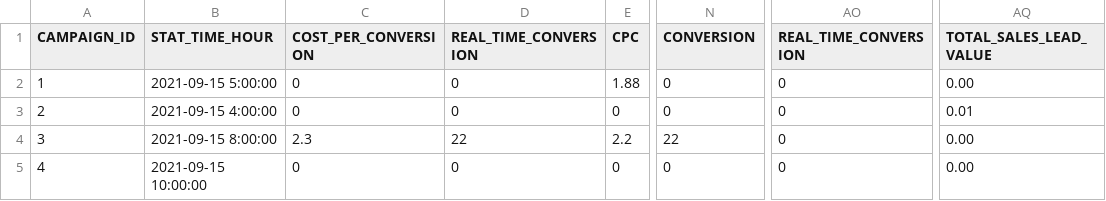
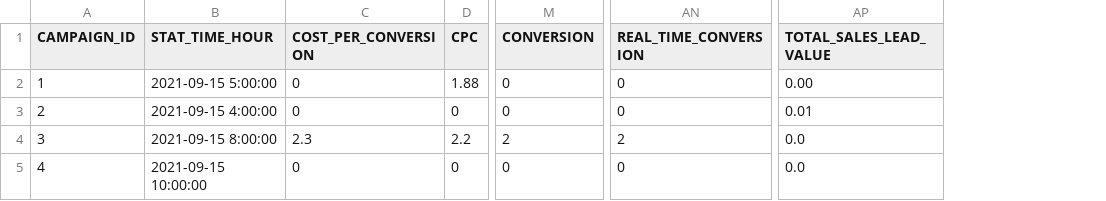
Before and after one commit to fivetran/dbt_tiktok_ads_source, a CSV file: integration_tests/seeds/tiktok_campaign_report_hourly_data.csv, drawn as a sheet; only a part is shown, gaps mark what is left out; removed rows and columns are numbered as before the commit, all else as after; the diff names each change by its address in the sheet, - before the commit and + after, or states it on an @@ line.

Commit message:
feature to add conversions

```diff
--- a/integration_tests/seeds/tiktok_campaign_report_hourly_data.csv
+++ b/integration_tests/seeds/tiktok_campaign_report_hourly_data.csv
-column D (REAL_TIME_CONVERSION), rows 2-5: 0 | 0 | 22 | 0
-M4 (CONVERSION): 22
+M4 (CONVERSION): 2
-AN4 (REAL_TIME_CONVERSION): 0
+AN4 (REAL_TIME_CONVERSION): 2
-AP4:AP5 (TOTAL_SALES_LEAD_VALUE): 0.00
+AP4:AP5 (TOTAL_SALES_LEAD_VALUE): 0.0
```
Also changed, not shown: integration_tests/seeds/tiktok_ad_report_hourly_data.csv, integration_tests/seeds/tiktok_adgroup_report_hourly_data.csv, 1 other file.
